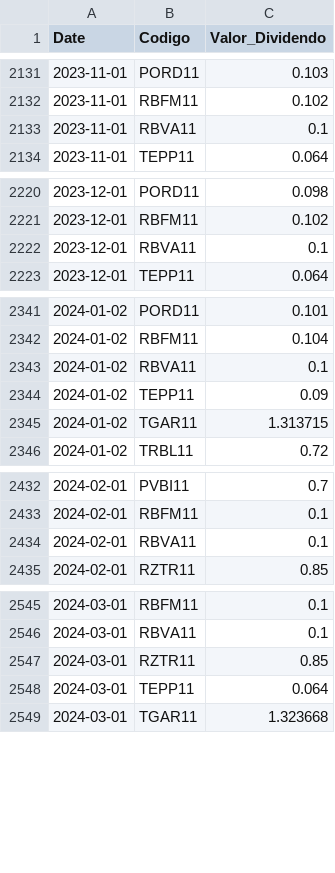
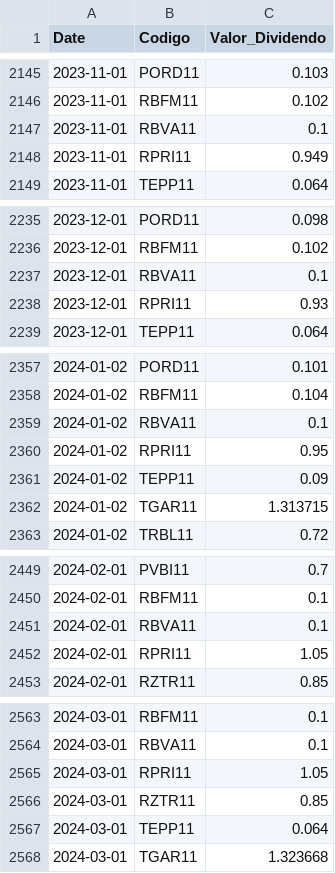
Before and after one commit to GabrielSantos15/brazilian-market-analytics, a CSV file: dados/f_dividendos.csv, drawn as a sheet; only a part is shown, gaps mark what is left out; the diff covers the shown part only.

```diff
--- a/dados/f_dividendos.csv
+++ b/dados/f_dividendos.csv
@@ -2133,2 +2147,3 @@ Date,Codigo,Valor_Dividendo
 2023-11-01,RBVA11,0.1
+2023-11-01,RPRI11,0.949
 2023-11-01,TEPP11,0.064
@@ -2222,2 +2237,3 @@ Date,Codigo,Valor_Dividendo
 2023-12-01,RBVA11,0.1
+2023-12-01,RPRI11,0.93
 2023-12-01,TEPP11,0.064
@@ -2343,2 +2359,3 @@ Date,Codigo,Valor_Dividendo
 2024-01-02,RBVA11,0.1
+2024-01-02,RPRI11,0.95
 2024-01-02,TEPP11,0.09
@@ -2434,2 +2451,3 @@ Date,Codigo,Valor_Dividendo
 2024-02-01,RBVA11,0.1
+2024-02-01,RPRI11,1.05
 2024-02-01,RZTR11,0.85
@@ -2546,2 +2564,3 @@ Date,Codigo,Valor_Dividendo
 2024-03-01,RBVA11,0.1
+2024-03-01,RPRI11,1.05
 2024-03-01,RZTR11,0.85
```
Also changed, not shown: 44 added rows and 1 edited cell elsewhere in this file, 1 other file.
